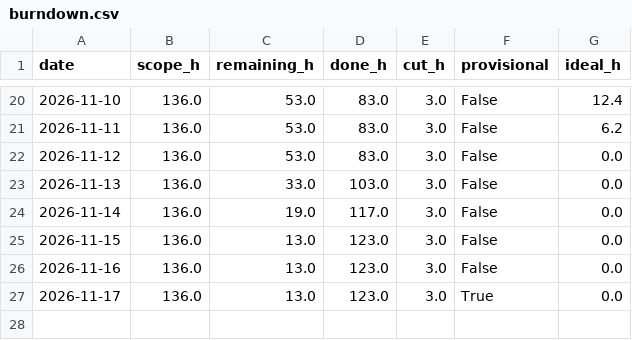
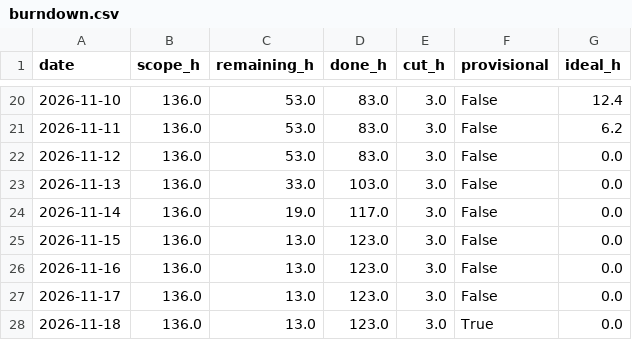
Before and after one commit to NeitLN/SaiGo, a CSV file: burndown.csv, drawn as a sheet; only a part is shown, gaps mark what is left out.

```diff
--- a/burndown.csv
+++ b/burndown.csv
@@ -26,2 +26,3 @@ date,scope_h,remaining_h,done_h,cut_h,provisional,ideal_h
 2026-11-16,136.0,13.0,123.0,3.0,False,0.0
-2026-11-17,136.0,13.0,123.0,3.0,True,0.0
+2026-11-17,136.0,13.0,123.0,3.0,False,0.0
+2026-11-18,136.0,13.0,123.0,3.0,True,0.0
```
Also changed, not shown: daily.csv, 3 other files.
